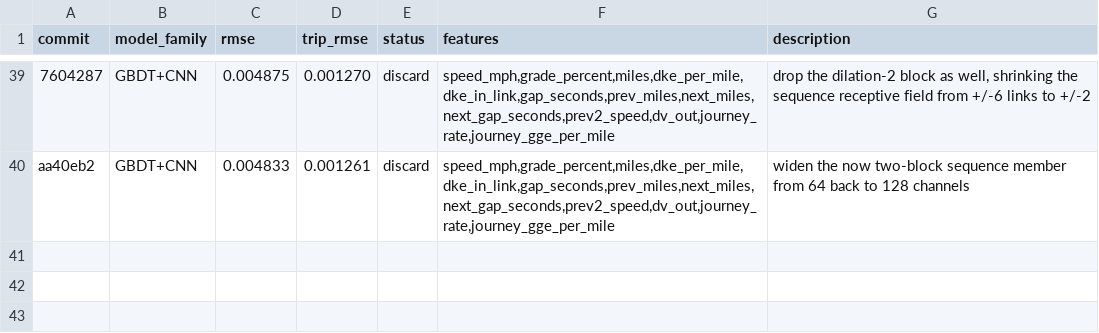
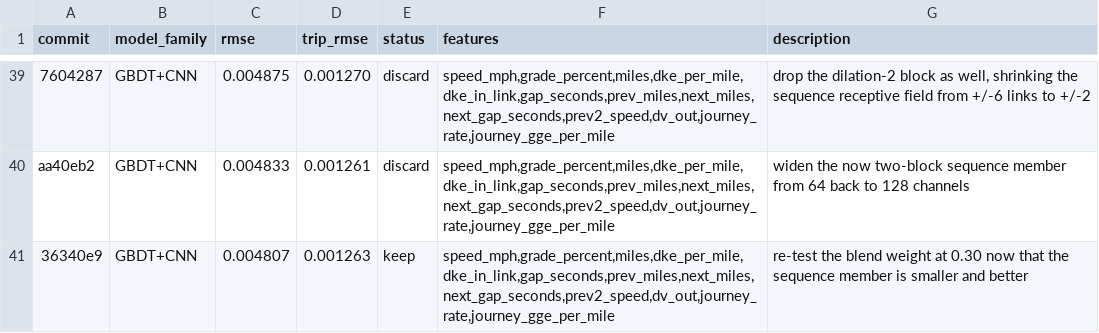
Before and after one commit to NatLabRockies/teta-autoresearch-powertrain, a TSV file: results/results-bev-aug25.tsv, drawn as a sheet; only a part is shown, gaps mark what is left out; the diff names each change by its address in the sheet, - before the commit and + after, or states it on an @@ line.

Commit message:
log exp39: rmse -0.15%, trip_rmse unchanged (keep)

```diff
--- a/results/results-bev-aug25.tsv
+++ b/results/results-bev-aug25.tsv
+row 41: 36340e9 | GBDT+CNN | 0.004807 | 0.001263 | keep | speed_mph,grade_percent,miles,dke_per_mile,dke_in_link,gap_seconds,prev_miles,next_miles,next_gap_seconds,prev2_speed,dv_out,journey_rate,journey_gge_per_mile | re-test the blend weight at 0.30 now that the sequence member is smaller and better
```
Also changed, not shown: 2 other files.
